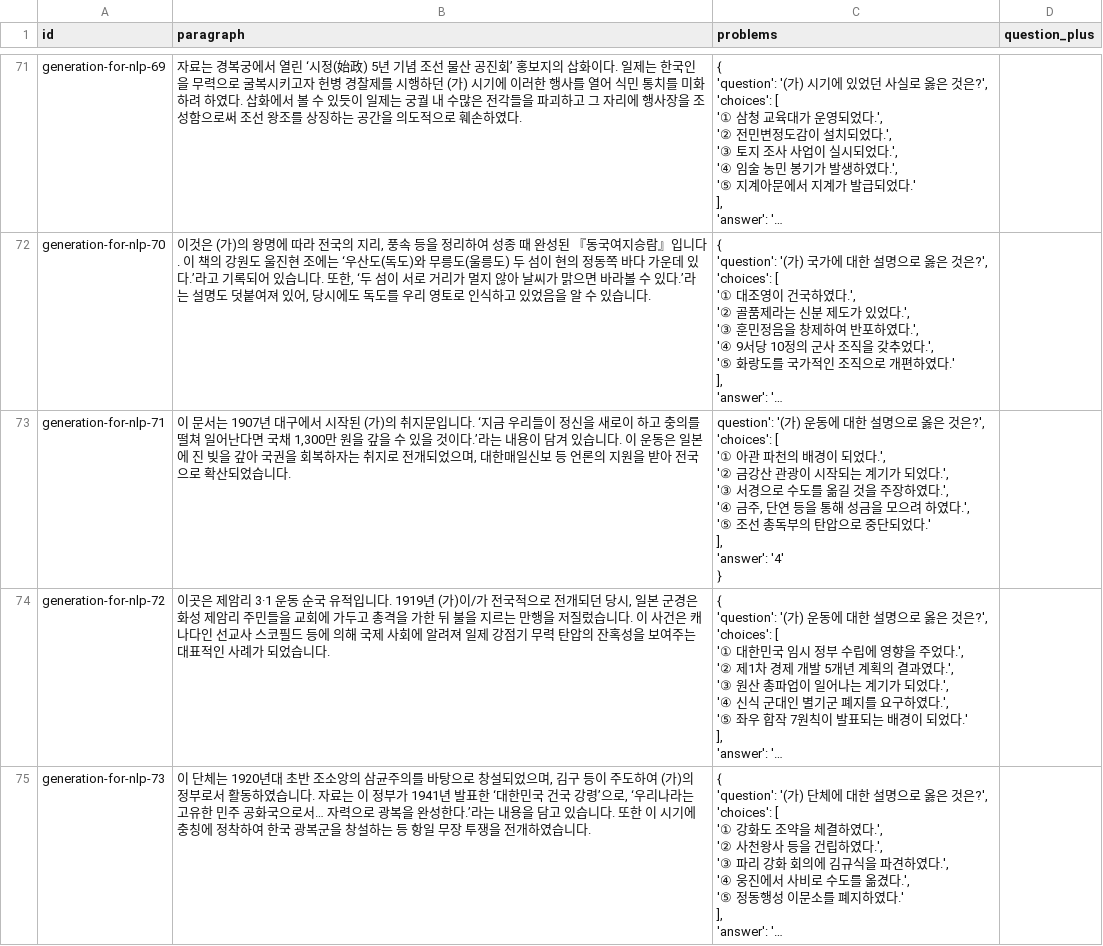
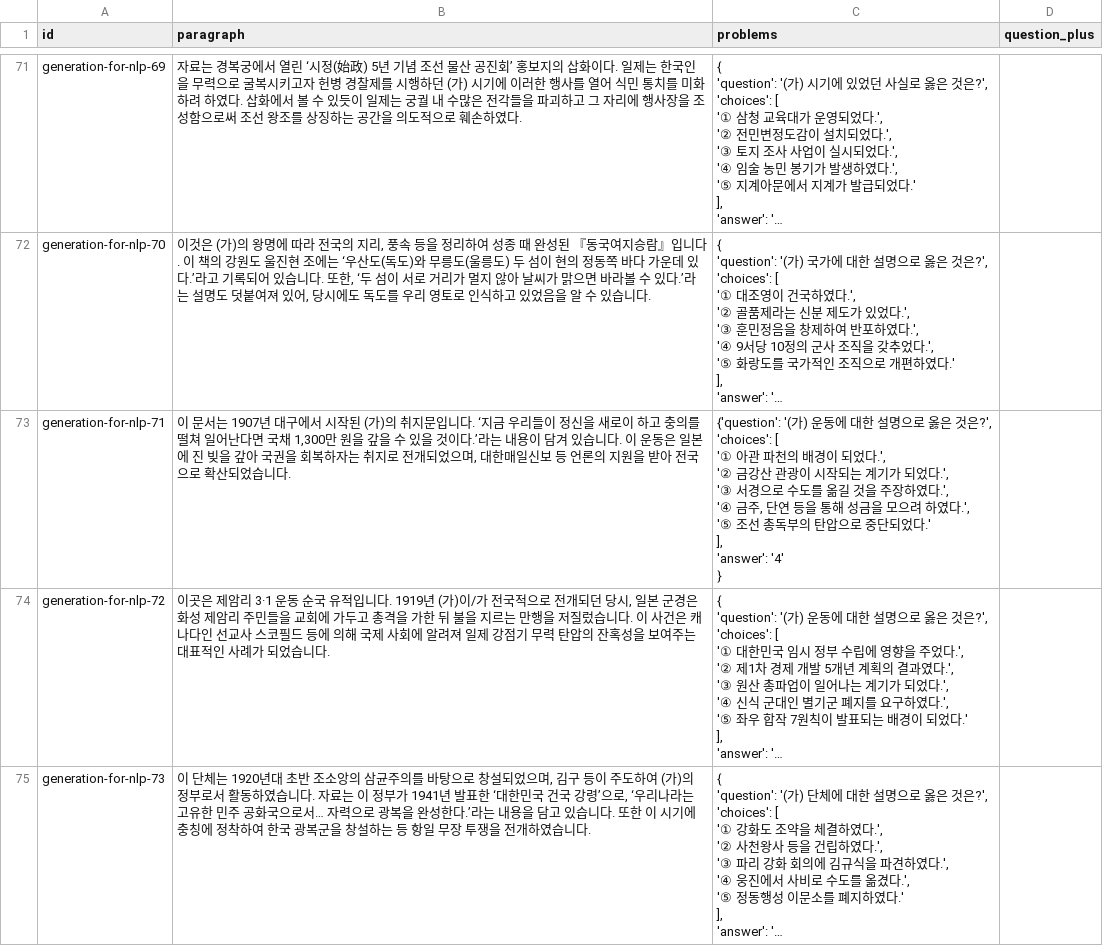
Before and after one commit to sai040318/Ko-CSAT-Reasoning, a CSV file: data/eval.csv, drawn as a sheet; only a part is shown, gaps mark what is left out; long unchanged cells end in …; the diff covers the shown part only; the diff names each change by its address in the sheet, - before the commit and + after, or states it on an @@ line.

Commit message:
fix:data

```diff
--- a/data/eval.csv
+++ b/data/eval.csv
-C73 (problems): question': '(가) 운…
+C73 (problems): {'question': '(가) 운…
```
Also changed, not shown: 1 edited cell elsewhere in this file.
